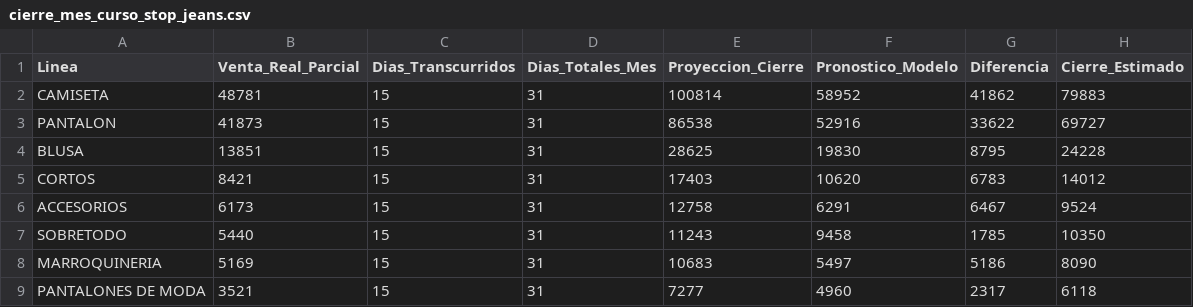
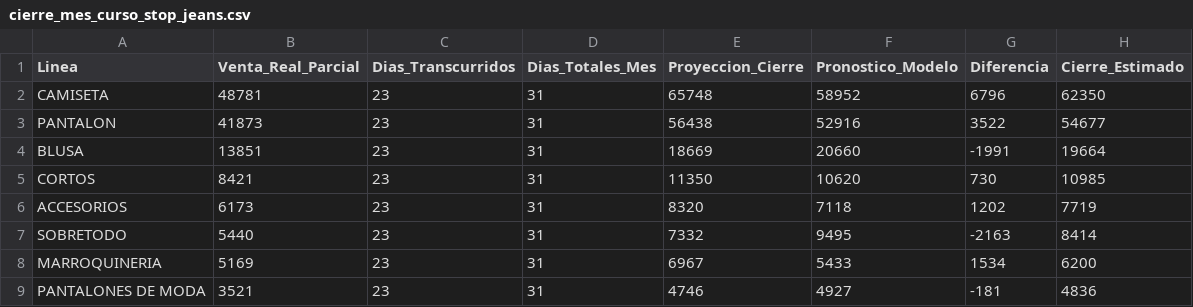
Before and after one commit to CamiloRa98/stopjeans-pronostico, a CSV file: data/cierre_mes_curso_stop_jeans.csv, drawn as a sheet; only a part is shown; the diff covers the shown part only.

```diff
--- a/data/cierre_mes_curso_stop_jeans.csv
+++ b/data/cierre_mes_curso_stop_jeans.csv
@@ -1,9 +1,9 @@
 Linea,Venta_Real_Parcial,Dias_Transcurridos,Dias_Totales_Mes,Proyeccion_Cierre,Pronostico_Modelo,Diferencia,Cierre_Estimado
-CAMISETA,48781,15,31,100814,58952,41862,79883
-PANTALON,41873,15,31,86538,52916,33622,69727
-BLUSA,13851,15,31,28625,19830,8795,24228
-CORTOS,8421,15,31,17403,10620,6783,14012
-ACCESORIOS,6173,15,31,12758,6291,6467,9524
-SOBRETODO,5440,15,31,11243,9458,1785,10350
-MARROQUINERIA,5169,15,31,10683,5497,5186,8090
-PANTALONES DE MODA,3521,15,31,7277,4960,2317,6118
+CAMISETA,48781,23,31,65748,58952,6796,62350
+PANTALON,41873,23,31,56438,52916,3522,54677
+BLUSA,13851,23,31,18669,20660,-1991,19664
+CORTOS,8421,23,31,11350,10620,730,10985
+ACCESORIOS,6173,23,31,8320,7118,1202,7719
+SOBRETODO,5440,23,31,7332,9495,-2163,8414
+MARROQUINERIA,5169,23,31,6967,5433,1534,6200
+PANTALONES DE MODA,3521,23,31,4746,4927,-181,4836
```
Also changed, not shown: 14 edited cells elsewhere in this file, data/pronostico_ventas_stop_jeans.csv.
